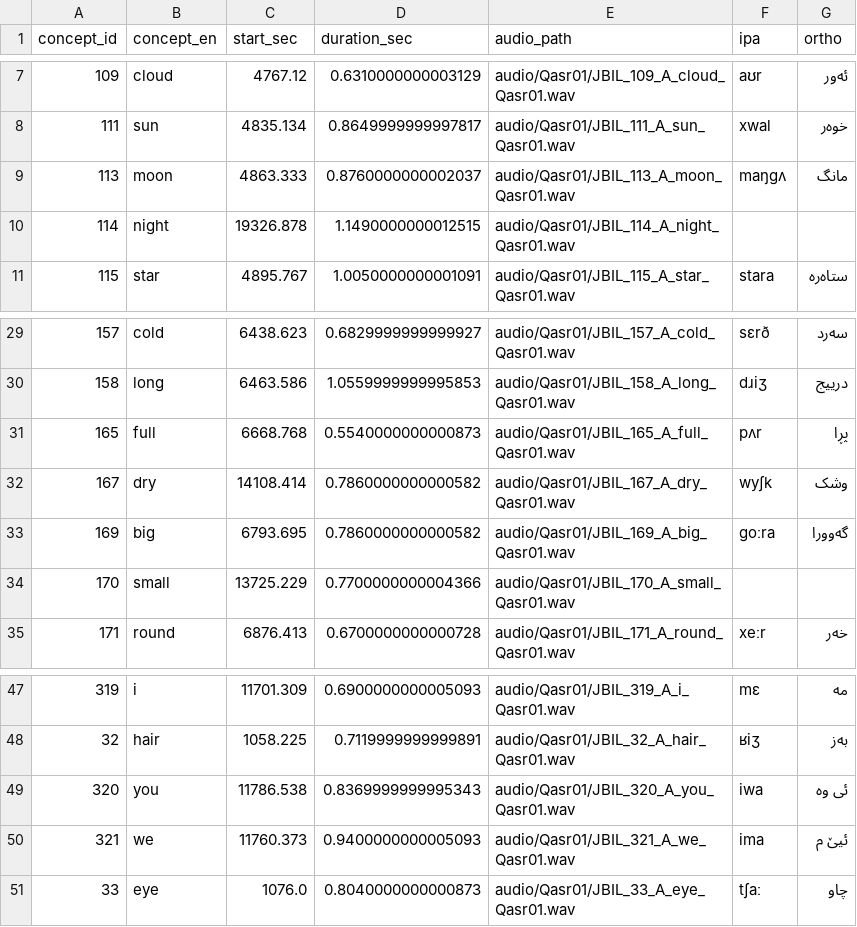
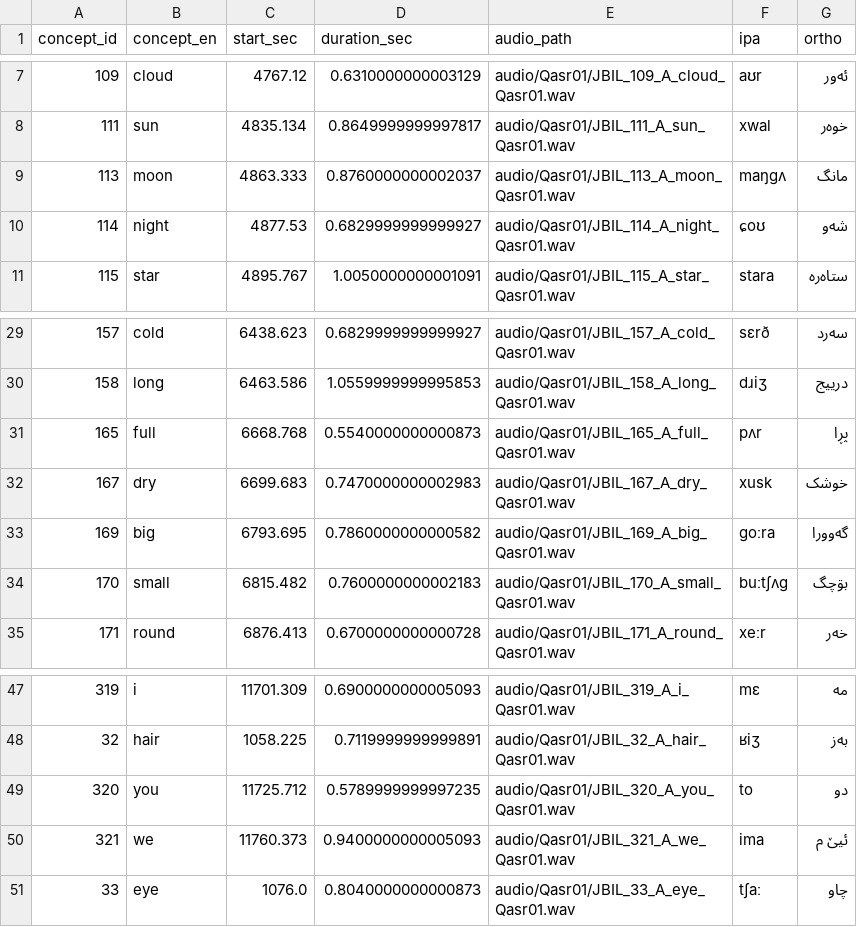
Before and after one commit to ArdeleanLucas/review_tool, a CSV file: timestamps/Qasr01_timestamps.csv, drawn as a sheet; only a part is shown, gaps mark what is left out.

```diff
--- a/timestamps/Qasr01_timestamps.csv
+++ b/timestamps/Qasr01_timestamps.csv
@@ -9,3 +9,3 @@ concept_id,concept_en,start_sec,duration_sec,audio_path,ipa,ortho
 113,moon,4863.333,0.8760000000002037,audio/Qasr01/JBIL_113_A_moon_Qasr01.wav,maŋɡʌ,مانگ
-114,night,19326.878,1.1490000000012515,audio/Qasr01/JBIL_114_A_night_Qasr01.wav,,
+114,night,4877.53,0.6829999999999927,audio/Qasr01/JBIL_114_A_night_Qasr01.wav,ɕoʊ,شەو
 115,star,4895.767,1.0050000000001091,audio/Qasr01/JBIL_115_A_star_Qasr01.wav,stara,ستاەرە
@@ -31,5 +31,5 @@ concept_id,concept_en,start_sec,duration_sec,audio_path,ipa,ortho
 165,full,6668.768,0.5540000000000873,audio/Qasr01/JBIL_165_A_full_Qasr01.wav,pʌr,پڕا
-167,dry,14108.414,0.7860000000000582,audio/Qasr01/JBIL_167_A_dry_Qasr01.wav,wyʃk,وشک
+167,dry,6699.683,0.7470000000002983,audio/Qasr01/JBIL_167_A_dry_Qasr01.wav,xusk,خوشک
 169,big,6793.695,0.7860000000000582,audio/Qasr01/JBIL_169_A_big_Qasr01.wav,ɡoːra,گەوورا
-170,small,13725.229,0.7700000000004366,audio/Qasr01/JBIL_170_A_small_Qasr01.wav,,
+170,small,6815.482,0.7600000000002183,audio/Qasr01/JBIL_170_A_small_Qasr01.wav,buːtʃʌɡ,بۊچگ
 171,round,6876.413,0.6700000000000728,audio/Qasr01/JBIL_171_A_round_Qasr01.wav,xeːr,خەر
@@ -48,3 +48,3 @@ concept_id,concept_en,start_sec,duration_sec,audio_path,ipa,ortho
 32,hair,1058.225,0.7119999999999891,audio/Qasr01/JBIL_32_A_hair_Qasr01.wav,ʁiʒ,بەز
-320,you,11786.538,0.8369999999995343,audio/Qasr01/JBIL_320_A_you_Qasr01.wav,iwa,ئی وە
+320,you,11725.712,0.5789999999997235,audio/Qasr01/JBIL_320_A_you_Qasr01.wav,to,دو
 321,we,11760.373,0.9400000000005093,audio/Qasr01/JBIL_321_A_we_Qasr01.wav,ima,ئیێ م
```
Also changed, not shown: timestamps/Fail01_timestamps.csv, timestamps/Kalh01_timestamps.csv, 49 other files.
